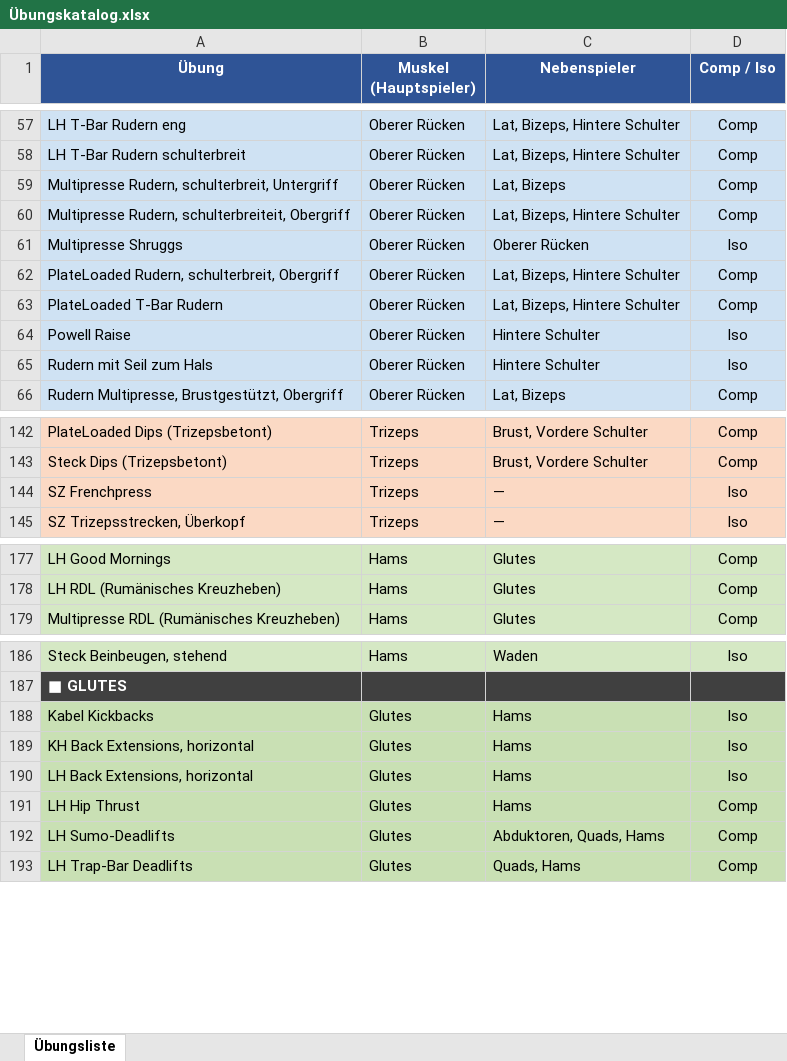
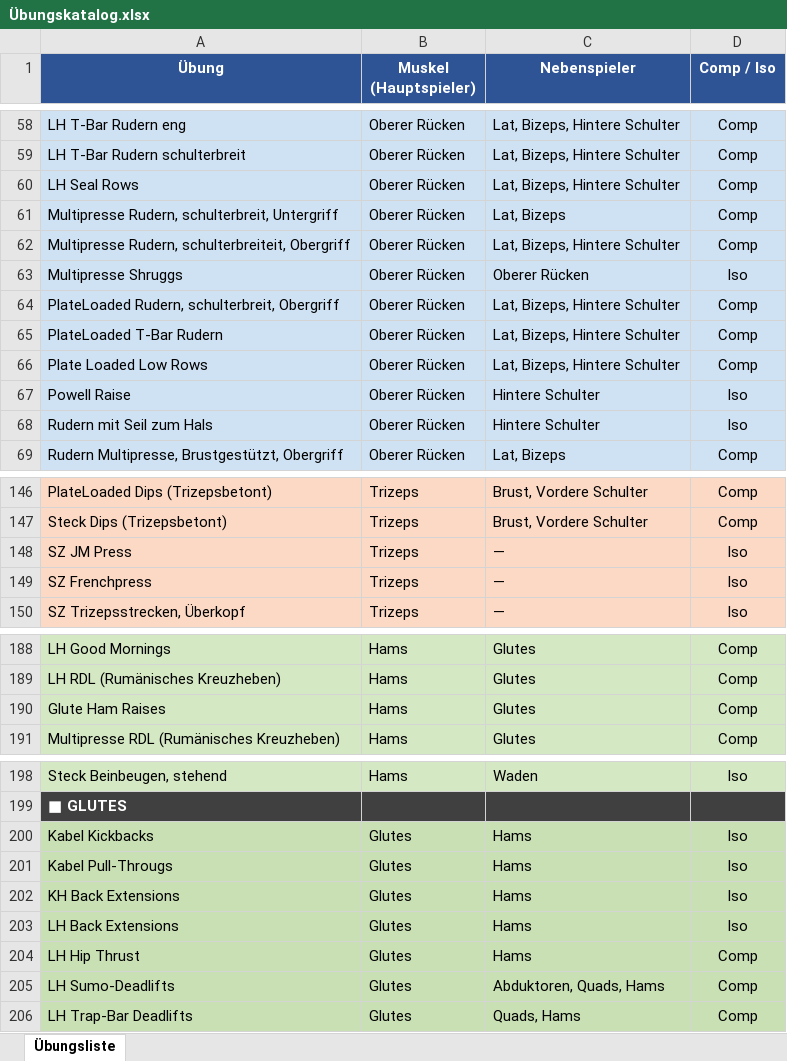
Before and after one commit to latissimus/blast-trainer, an Excel workbook: Übungskatalog.xlsx, sheet Übungsliste, drawn as a sheet; only a part is shown, gaps mark what is left out; values as stored, in another font and other column widths than the file's, no borders; addresses are those after the commit; the diff covers the shown part only; the diff names each change by its address in the sheet, - before the commit and + after, or states it on an @@ line.

```diff
--- a/Übungskatalog.xlsx (sheet Übungsliste)
+++ b/Übungskatalog.xlsx (sheet Übungsliste)
+row 60: LH Seal Rows | Oberer Rücken | Lat, Bizeps, Hintere Schulter | Comp
+row 66: Plate Loaded Low Rows | Oberer Rücken | Lat, Bizeps, Hintere Schulter | Comp
+row 148: SZ JM Press | Trizeps | — | Iso
+row 190: Glute Ham Raises | Hams | Glutes | Comp
+row 201: Kabel Pull-Througs | Glutes | Hams | Iso
-A202 (Übung): KH Back Extensions, horizontal
+A202 (Übung): KH Back Extensions
-A203 (Übung): LH Back Extensions, horizontal
+A203 (Übung): LH Back Extensions
```
Also changed, not shown: 9 added rows and 4 edited cells elsewhere in this sheet.
